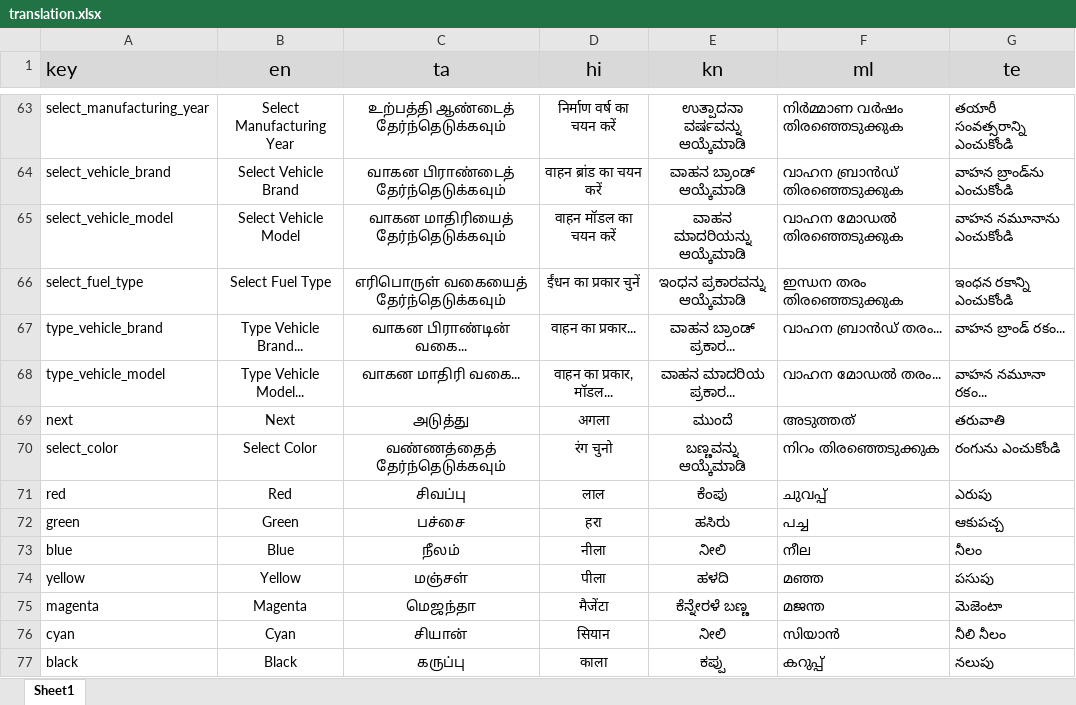
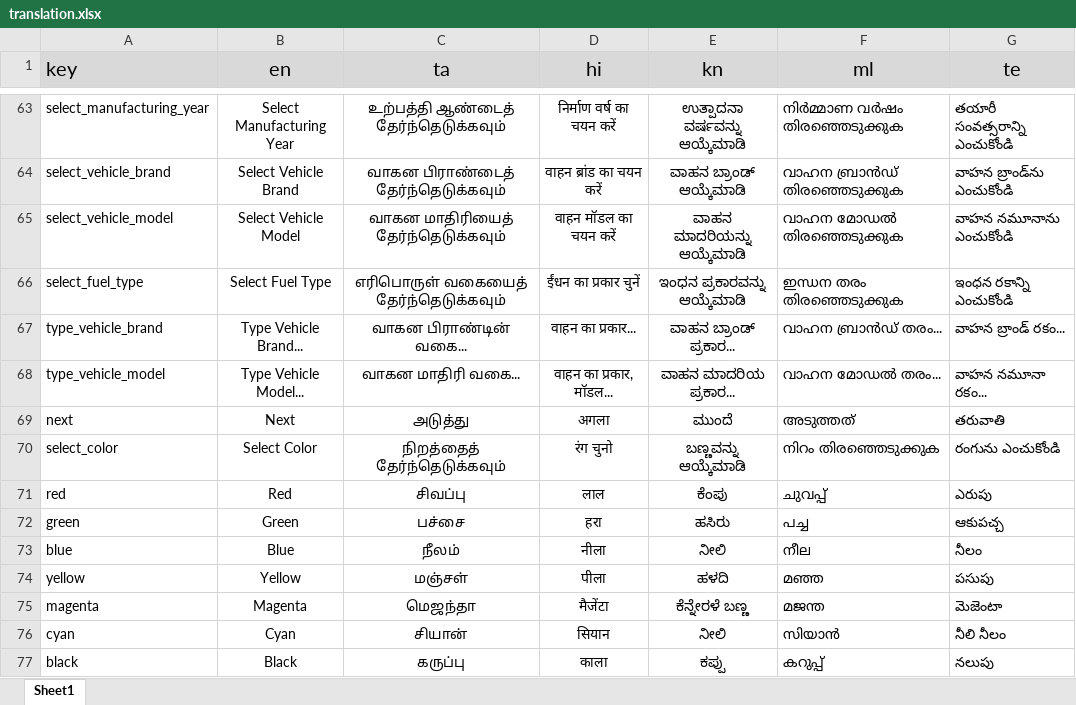
Before and after one commit to Sivaaiyammal/rider_app, an Excel workbook: PublicCustomerApp/src/python/translation.xlsx, sheet Sheet1, drawn as a sheet; only a part is shown, gaps mark what is left out; values as stored, in another font and other column widths than the file's, no borders; charts and pictures not drawn; the diff covers the shown part only; the diff names each change by its address in the sheet, - before the commit and + after, or states it on an @@ line.

```diff
--- a/PublicCustomerApp/src/python/translation.xlsx (sheet Sheet1)
+++ b/PublicCustomerApp/src/python/translation.xlsx (sheet Sheet1)
-C70 (ta): வண்ணத்தைத் தேர்ந்தெடுக்கவும்
+C70 (ta): நிறத்தைத் தேர்ந்தெடுக்கவும்
```
Also changed, not shown: 9 added rows and 43 edited cells elsewhere in this sheet, 8 other files.
